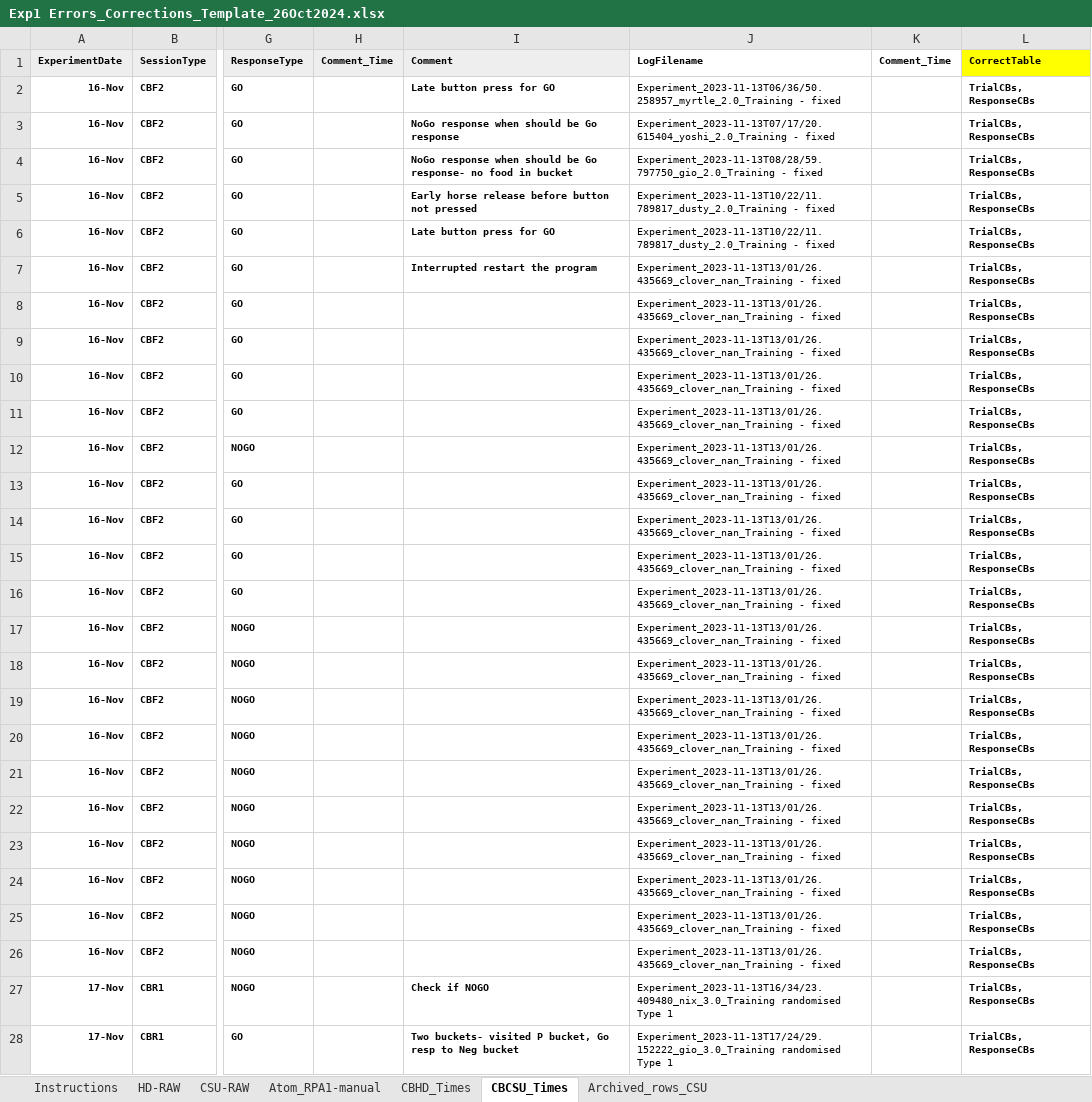
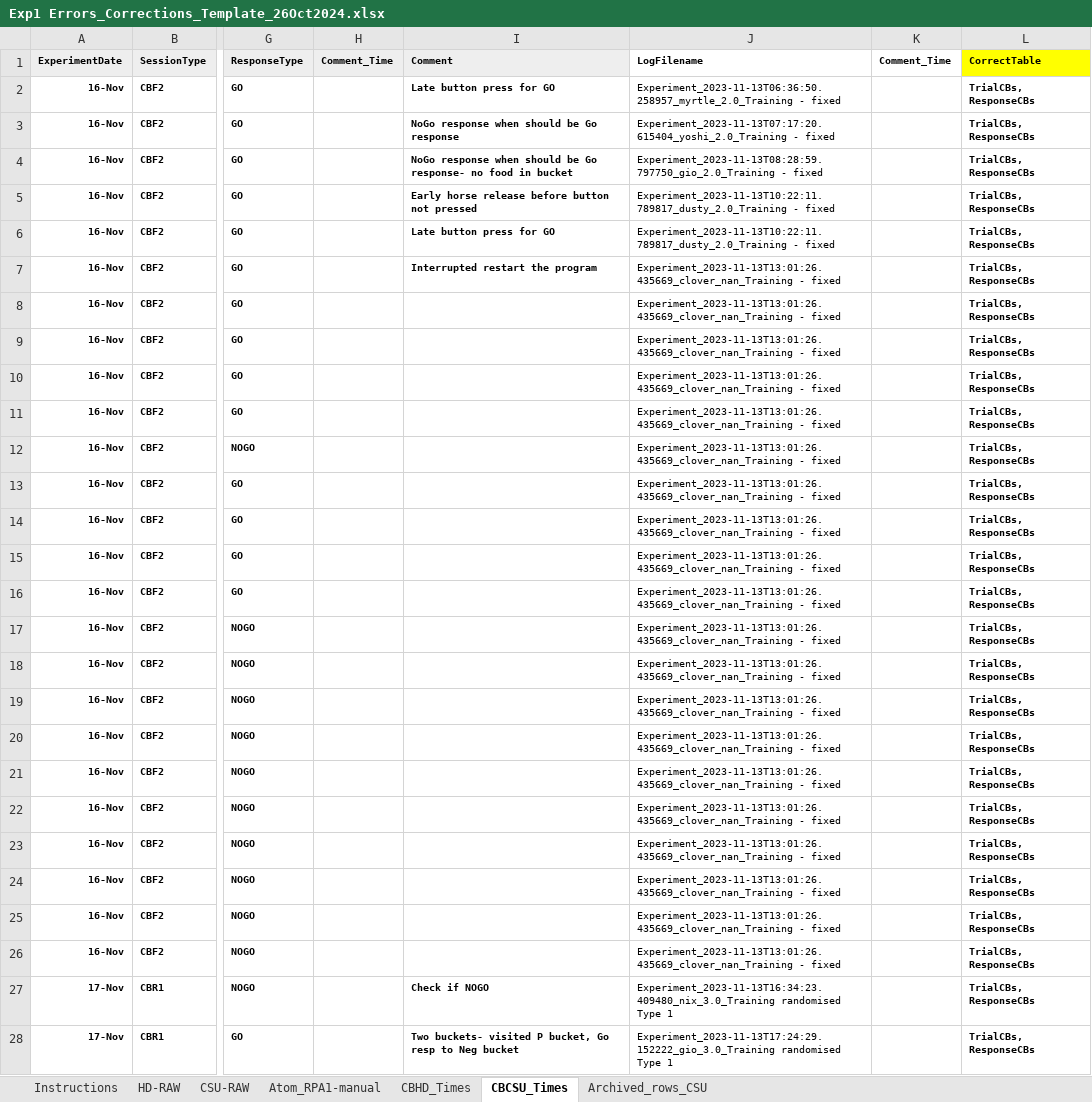
Before and after one commit to DataBooth/client-horse-logic, an Excel workbook: docs/from_CH/Exp1 Errors_Corrections_Template_26Oct2024.xlsx, sheet CBCSU_Times, drawn as a sheet; only a part is shown, gaps mark what is left out; values as stored, in another font and other column widths than the file's, no borders; the diff covers the shown part only; the diff names each change by its address in the sheet, - before the commit and + after, or states it on an @@ line.

Commit message:
Include additional/fixed corrections from CH ~7Nov

```diff
--- a/docs/from_CH/Exp1 Errors_Corrections_Template_26Oct2024.xlsx (sheet CBCSU_Times)
+++ b/docs/from_CH/Exp1 Errors_Corrections_Template_26Oct2024.xlsx (sheet CBCSU_Times)
-J2 (LogFilename): Experiment_2023-11-13T06/36/50.258957_myrtle_2.0_Training - fixed
+J2 (LogFilename): Experiment_2023-11-13T06:36:50.258957_myrtle_2.0_Training - fixed
-J3 (LogFilename): Experiment_2023-11-13T07/17/20.615404_yoshi_2.0_Training - fixed
+J3 (LogFilename): Experiment_2023-11-13T07:17:20.615404_yoshi_2.0_Training - fixed
-J4 (LogFilename): Experiment_2023-11-13T08/28/59.797750_gio_2.0_Training - fixed
+J4 (LogFilename): Experiment_2023-11-13T08:28:59.797750_gio_2.0_Training - fixed
-J5:J6 (LogFilename): Experiment_2023-11-13T10/22/11.789817_dusty_2.0_Training - fixed
+J5:J6 (LogFilename): Experiment_2023-11-13T10:22:11.789817_dusty_2.0_Training - fixed
-J7:J26 (LogFilename): Experiment_2023-11-13T13/01/26.435669_clover_nan_Training - fixed
+J7:J26 (LogFilename): Experiment_2023-11-13T13:01:26.435669_clover_nan_Training - fixed
-J27 (LogFilename): Experiment_2023-11-13T16/34/23.409480_nix_3.0_Training randomised Type…
+J27 (LogFilename): Experiment_2023-11-13T16:34:23.409480_nix_3.0_Training randomised Type…
-J28 (LogFilename): Experiment_2023-11-13T17/24/29.152222_gio_3.0_Training randomised Type…
+J28 (LogFilename): Experiment_2023-11-13T17:24:29.152222_gio_3.0_Training randomised Type…
```
Also changed, not shown: 215 edited cells and cell formats elsewhere in this sheet, 1 other file.
